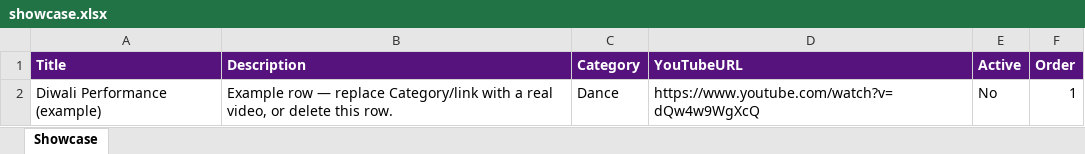
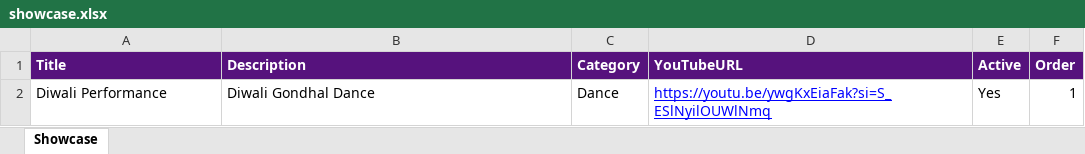
Before and after one commit to sankalpmarathimandal-debug/Sankalp_SJ, an Excel workbook: data/showcase.xlsx, sheet Showcase, drawn as a sheet; values as stored, in another font and other column widths than the file's, no borders; removed rows and columns are numbered as before the commit, all else as after; the diff names each change by its address in the sheet, - before the commit and + after, or states it on an @@ line.

Commit message:
Update showcase.xlsx

```diff
--- a/data/showcase.xlsx (sheet Showcase)
+++ b/data/showcase.xlsx (sheet Showcase)
-row 2: Diwali Performance (example) | Example row — replace Category/link with a real video, or delete this row. | Dance | https://www.youtube.com/watch?v=dQw4w9WgXcQ | No | 1
+row 2: Diwali Performance | Diwali Gondhal Dance | Dance | https://youtu.be/ywgKxEiaFak?si=S_ESlNyilOUWlNmq | Yes | 1
```
